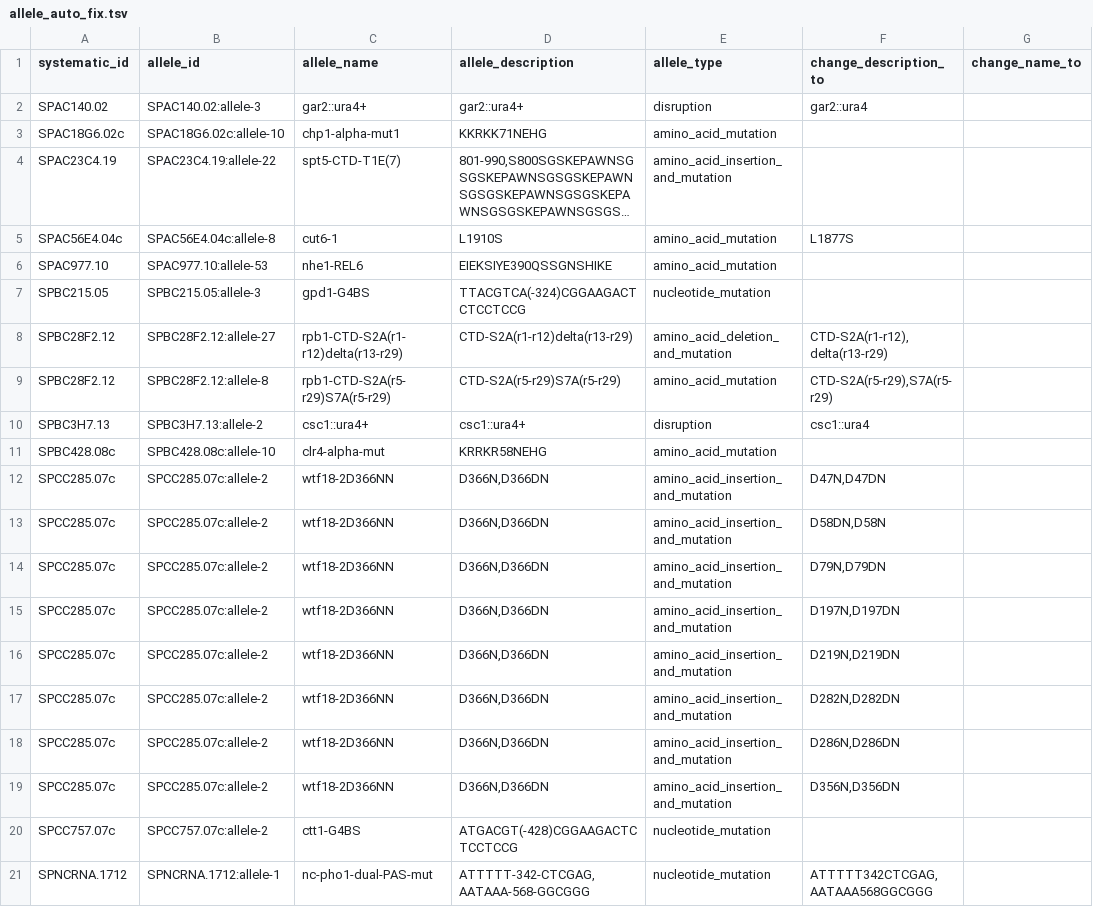
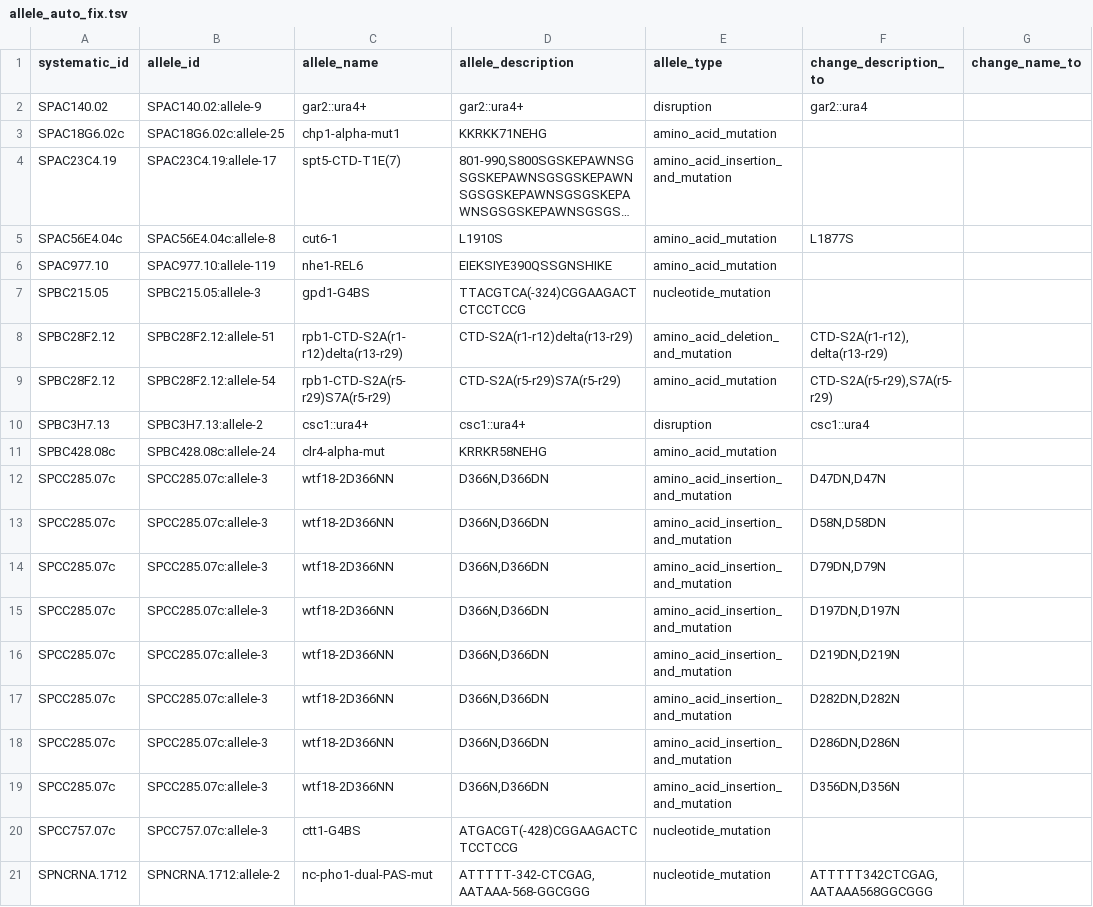
Before and after one commit to pombase/allele_qc, a TSV file: results/allele_auto_fix.tsv, drawn as a sheet; only a part is shown; long unchanged cells end in …; the diff names each change by its address in the sheet, - before the commit and + after, or states it on an @@ line.

```diff
--- a/results/allele_auto_fix.tsv
+++ b/results/allele_auto_fix.tsv
-B2 (allele_id): SPAC140.02:allele-3
+B2 (allele_id): SPAC140.02:allele-9
-B3 (allele_id): SPAC18G6.02c:allele-10
+B3 (allele_id): SPAC18G6.02c:allele-25
-B4 (allele_id): SPAC23C4.19:allele-22
+B4 (allele_id): SPAC23C4.19:allele-17
-B6 (allele_id): SPAC977.10:allele-53
+B6 (allele_id): SPAC977.10:allele-119
-B8 (allele_id): SPBC28F2.12:allele-27
+B8 (allele_id): SPBC28F2.12:allele-51
-B9 (allele_id): SPBC28F2.12:allele-8
+B9 (allele_id): SPBC28F2.12:allele-54
-B11 (allele_id): SPBC428.08c:allele-10
+B11 (allele_id): SPBC428.08c:allele-24
-B12:B19 (allele_id): SPCC285.07c:allele-2
+B12:B19 (allele_id): SPCC285.07c:allele-3
-F12 (change_description_to): D47N,D47DN
+F12 (change_description_to): D47DN,D47N
-F13 (change_description_to): D58DN,D58N
+F13 (change_description_to): D58N,D58DN
-F14 (change_description_to): D79N,D79DN
+F14 (change_description_to): D79DN,D79N
-F15 (change_description_to): D197N,D197DN
+F15 (change_description_to): D197DN,D197N
-F16 (change_description_to): D219N,D219DN
+F16 (change_description_to): D219DN,D219N
-F17 (change_description_to): D282N,D282DN
+F17 (change_description_to): D282DN,D282N
-F18 (change_description_to): D286N,D286DN
+F18 (change_description_to): D286DN,D286N
-F19 (change_description_to): D356N,D356DN
+F19 (change_description_to): D356DN,D356N
-B20 (allele_id): SPCC757.07c:allele-2
+B20 (allele_id): SPCC757.07c:allele-3
-B21 (allele_id): SPNCRNA.1712:allele-1
+B21 (allele_id): SPNCRNA.1712:allele-2
```
Also changed, not shown: results/allele_cannot_fix_other_errors.tsv, results/protein_modification_cannot_fix_other_errors.tsv, 4 other files.
